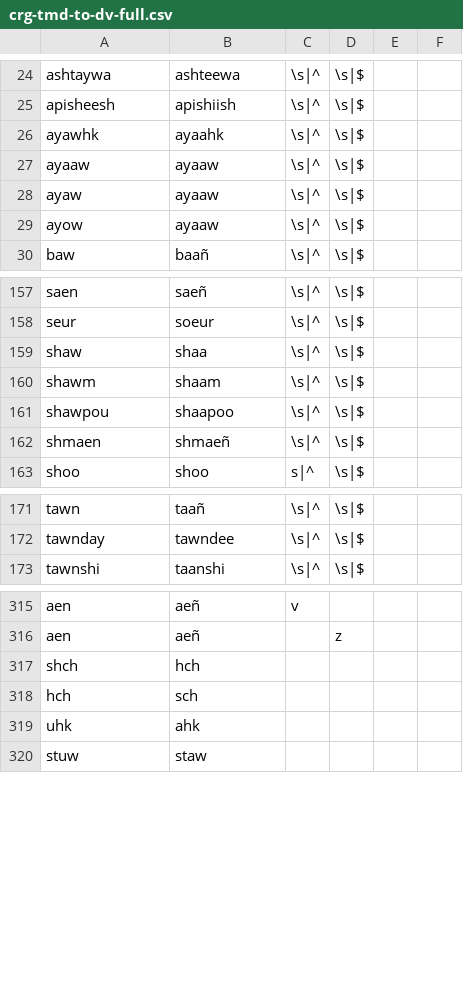
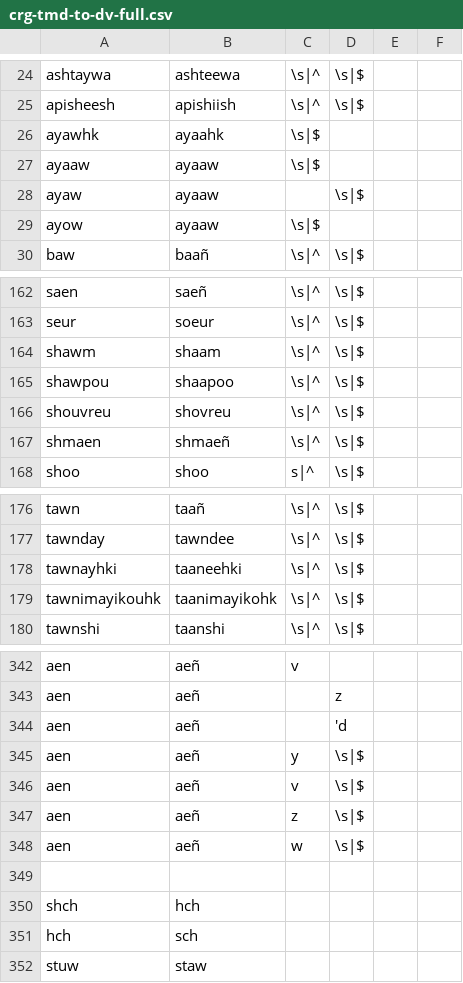
Before and after one commit to p2wilrc/g2p, a CSV file: g2p/mappings/langs/crg/crg-tmd-to-dv-full.csv, drawn as a sheet; only a part is shown, gaps mark what is left out; the diff covers the shown part only.

```diff
--- a/g2p/mappings/langs/crg/crg-tmd-to-dv-full.csv
+++ b/g2p/mappings/langs/crg/crg-tmd-to-dv-full.csv
@@ -25,5 +25,5 @@ ashtaywa,ashteewa,\s|^,\s|$
 apisheesh,apishiish,\s|^,\s|$
-ayawhk,ayaahk,\s|^,\s|$
-ayaaw,ayaaw,\s|^,\s|$
-ayaw,ayaaw,\s|^,\s|$
-ayow,ayaaw,\s|^,\s|$
+ayawhk,ayaahk,\s|$
+ayaaw,ayaaw,\s|$
+ayaw,ayaaw,,\s|$
+ayow,ayaaw,\s|$
@@ -158,4 +163,4 @@ saen,saeñ,\s|^,\s|$
 seur,soeur,\s|^,\s|$
-shaw,shaa,\s|^,\s|$
 shawm,shaam,\s|^,\s|$
 shawpou,shaapoo,\s|^,\s|$
+shouvreu,shovreu,\s|^,\s|$
@@ -172,2 +177,4 @@ tawn,taañ,\s|^,\s|$
 tawnday,tawndee,\s|^,\s|$
+tawnayhki,taaneehki,\s|^,\s|$
+tawnimayikouhk,taanimayikohk,\s|^,\s|$
 tawnshi,taanshi,\s|^,\s|$
@@ -317,4 +344,9 @@ aen,aeñ,,z
+aen,aeñ,,'d
+aen,aeñ,y,\s|$
+aen,aeñ,v,\s|$
+aen,aeñ,z,\s|$
+aen,aeñ,w,\s|$
+
 shch,hch
 hch,sch
-uhk,ahk
 stuw,staw
```
Also changed, not shown: 33 added rows, 4 removed rows, 14 moved rows and 6 edited cells elsewhere in this file, 2 other files.
